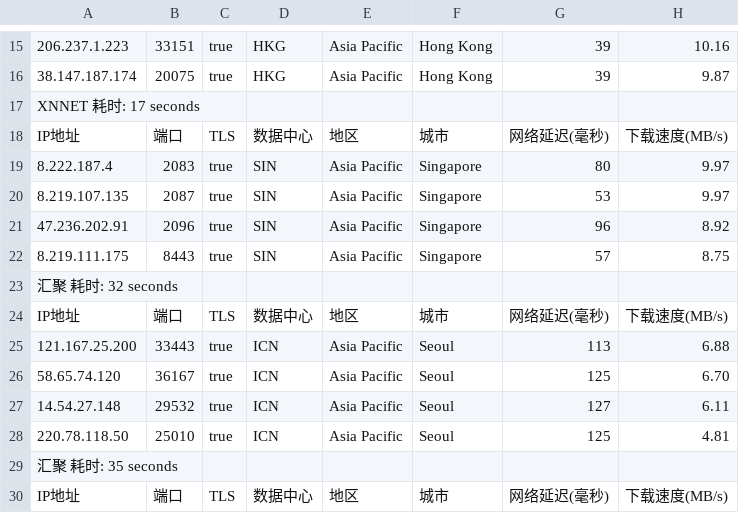
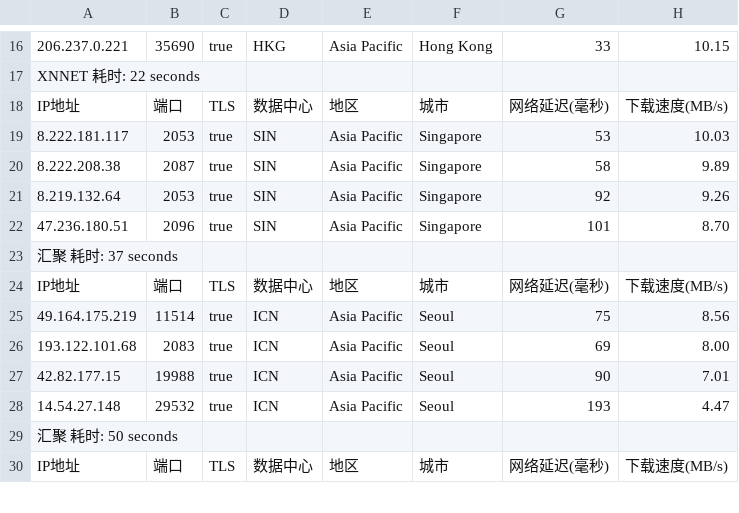
Before and after one commit to fatkun/bestcf, a CSV file: output/result.csv, drawn as a sheet; only a part is shown, gaps mark what is left out; removed rows and columns are numbered as before the commit, all else as after; the diff covers the shown part only; the diff names each change by its address in the sheet, - before the commit and + after, or states it on an @@ line.

```diff
--- a/output/result.csv
+++ b/output/result.csv
-A16: 206.237.1.223
+A16: 206.237.0.221
-B16: 33151
+B16: 35690
-G16: 39
+G16: 33
-H16: 10.16
+H16: 10.15
-row 16: 38.147.187.174 | 20075 | true | HKG | Asia Pacific | Hong Kong | 39 | 9.87
-A17: XNNET 耗时: 17 seconds
+A17: XNNET 耗时: 22 seconds
-A19: 8.222.187.4
+A19: 8.222.181.117
-B19: 2083
+B19: 2053
-G19: 80
+G19: 53
-H19: 9.97
+H19: 10.03
-A20: 8.219.107.135
+A20: 8.222.208.38
-G20: 53
+G20: 58
-H20: 9.97
+H20: 9.89
+row 21: 8.219.132.64 | 2053 | true | SIN | Asia Pacific | Singapore | 92 | 9.26
-A22: 47.236.202.91
+A22: 47.236.180.51
-G22: 96
+G22: 101
-H22: 8.92
+H22: 8.70
-row 22: 8.219.111.175 | 8443 | true | SIN | Asia Pacific | Singapore | 57 | 8.75
-A23: 汇聚 耗时: 32 seconds
+A23: 汇聚 耗时: 37 seconds
-A25: 121.167.25.200
+A25: 49.164.175.219
-B25: 33443
+B25: 11514
-G25: 113
+G25: 75
-H25: 6.88
+H25: 8.56
+row 26: 193.122.101.68 | 2083 | true | ICN | Asia Pacific | Seoul | 69 | 8.00
-A27: 58.65.74.120
+A27: 42.82.177.15
-B27: 36167
+B27: 19988
-G27: 125
+G27: 90
-H27: 6.70
+H27: 7.01
-G28: 127
+G28: 193
-H28: 6.11
+H28: 4.47
-row 28: 220.78.118.50 | 25010 | true | ICN | Asia Pacific | Seoul | 125 | 4.81
-A29: 汇聚 耗时: 35 seconds
+A29: 汇聚 耗时: 50 seconds
```
Also changed, not shown: 4 added rows, 3 removed rows and 37 edited cells elsewhere in this file, 1 other file.
